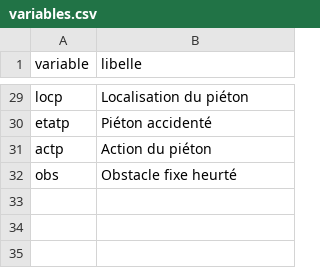
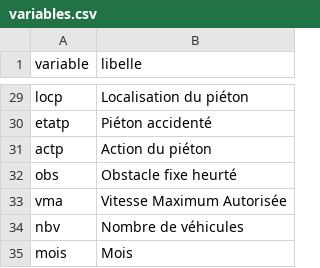
Before and after one commit to karatruc/Streamlit, a CSV file: Data/variables.csv, drawn as a sheet; only a part is shown, gaps mark what is left out; the diff names each change by its address in the sheet, - before the commit and + after, or states it on an @@ line.

```diff
--- a/Data/variables.csv
+++ b/Data/variables.csv
+row 33: vma | Vitesse Maximum Autorisée
+row 34: nbv | Nombre de véhicules
+row 35: mois | Mois
```
Also changed, not shown: 2 other files.
